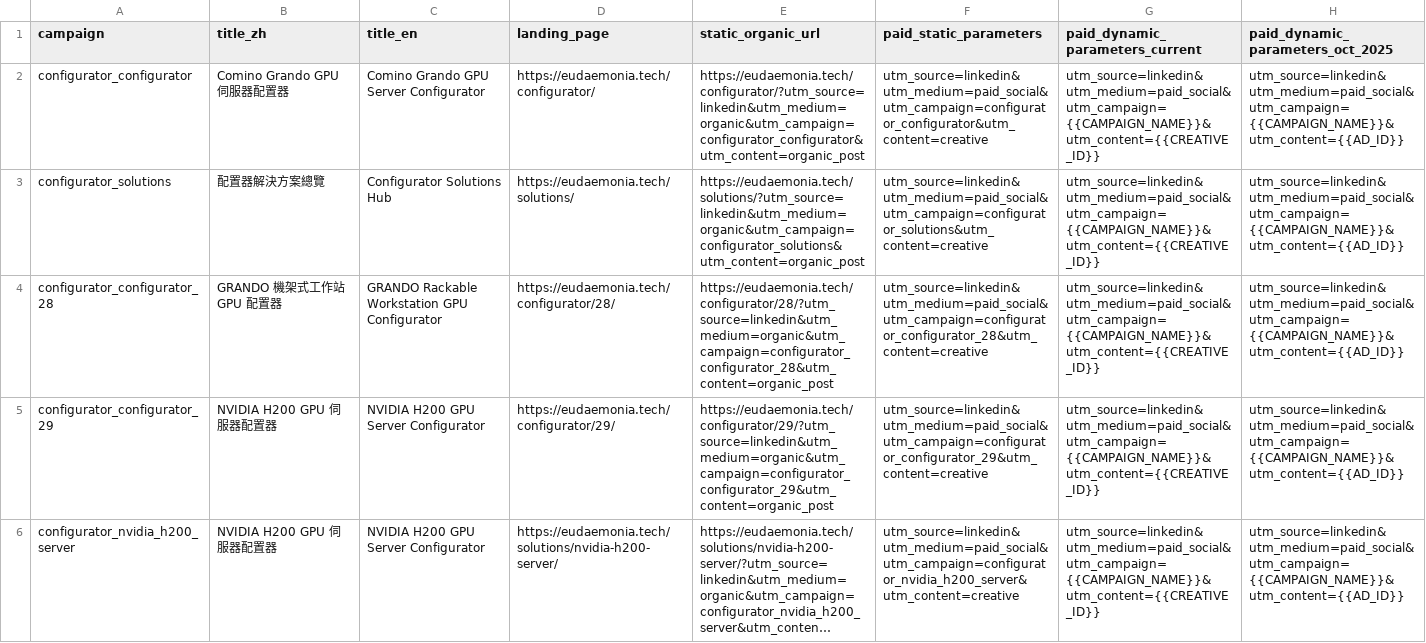
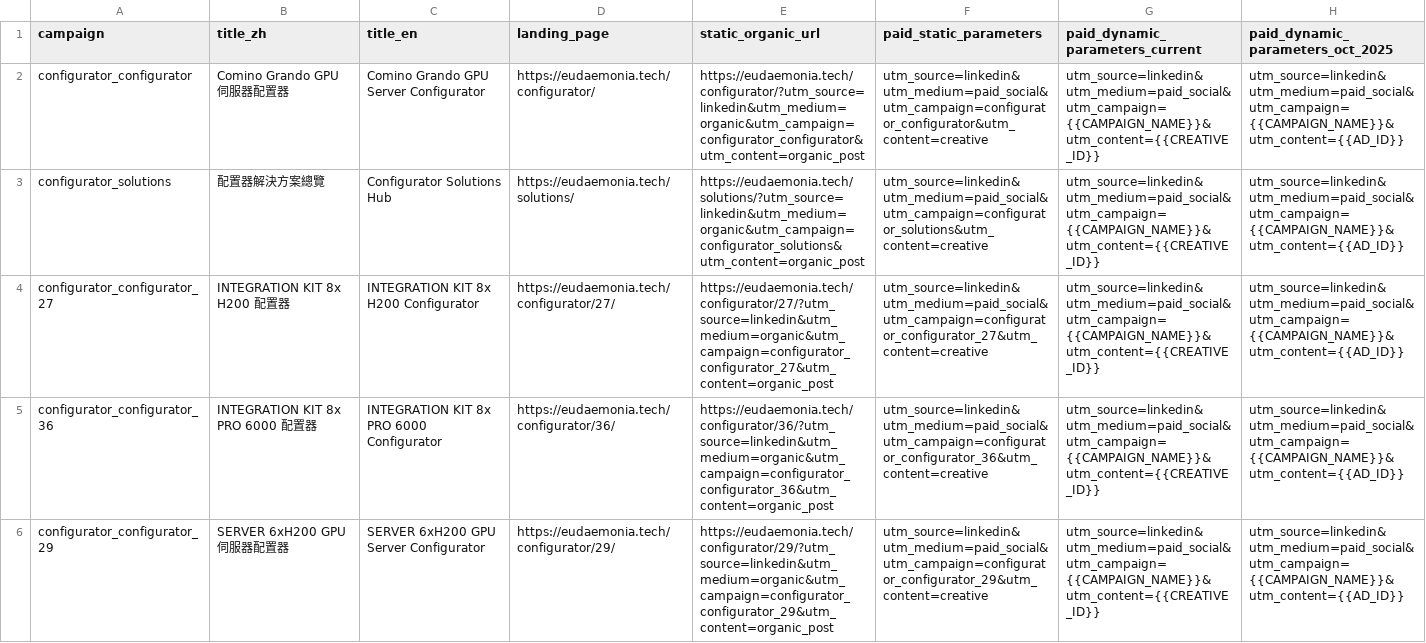
Before and after one commit to frankchiboy/EudTech-dev, a CSV file: docs/configurator-linkedin-url-parameters.csv, drawn as a sheet; only a part is shown; the shorter side is filled out with more unchanged rows; long unchanged cells end in …; addresses are those after the commit; the diff covers the shown part only; the diff names each change by its address in the sheet, - before the commit and + after, or states it on an @@ line.

Commit message:
Expand configurator product exposure

```diff
--- a/docs/configurator-linkedin-url-parameters.csv
+++ b/docs/configurator-linkedin-url-parameters.csv
-A4 (campaign): configurator_configurator_28
+A4 (campaign): configurator_configurator_27
-B4 (title_zh): GRANDO 機架式工作站 GPU 配置器
+B4 (title_zh): INTEGRATION KIT 8x H200 配置器
-C4 (title_en): GRANDO Rackable Workstation GPU Configurator
+C4 (title_en): INTEGRATION KIT 8x H200 Configurator
-D4 (landing_page): https://eudaemonia.tech/configurator/28/
+D4 (landing_page): https://eudaemonia.tech/configurator/27/
-E4 (static_organic_url): https://eudaemonia.tech/configurator/28/?utm_source=linkedin&utm_medium=organic&utm_campaign=configurator_configurator_28&utm_content=organic_post
+E4 (static_organic_url): https://eudaemonia.tech/configurator/27/?utm_source=linkedin&utm_medium=organic&utm_campaign=configurator_configurator_27&utm_content=organic_post
-F4 (paid_static_parameters): utm_source=linkedin&utm_medium=paid_social&utm_campaign=configurator_configurator_28&utm_content=creative
+F4 (paid_static_parameters): utm_source=linkedin&utm_medium=paid_social&utm_campaign=configurator_configurator_27&utm_content=creative
+row 5: configurator_configurator_36 | INTEGRATION KIT 8x PRO 6000 配置器 | INTEGRATION KIT 8x PRO 6000 Configurator | https://eudaemonia.tech/configurator/36/ | https://eudaemonia.tech/configurator/36/?utm_source=linkedin&utm_medium=organic&utm_campaign=configurator_configurator_36&utm_content=organic_post | utm_source=linkedin&utm_medium=paid_social&utm_campaign=configurator_configurator_36&utm_content=creative | utm_source=linkedin&utm_medium=paid_social&utm_campaign={{CAMPAIGN_NAME}}&utm_content={{CREATIVE_ID}} | utm_source=linkedin&utm_medium=paid_social&utm_campaign={{CAMPAIGN_NAME}}&utm_content={{AD_ID}}
-B6 (title_zh): NVIDIA H200 GPU 伺服器配置器
+B6 (title_zh): SERVER 6xH200 GPU 伺服器配置器
-C6 (title_en): NVIDIA H200 GPU Server Configurator
+C6 (title_en): SERVER 6xH200 GPU Server Configurator
```
Also changed, not shown: 8 added rows elsewhere in this file, 29 other files.
